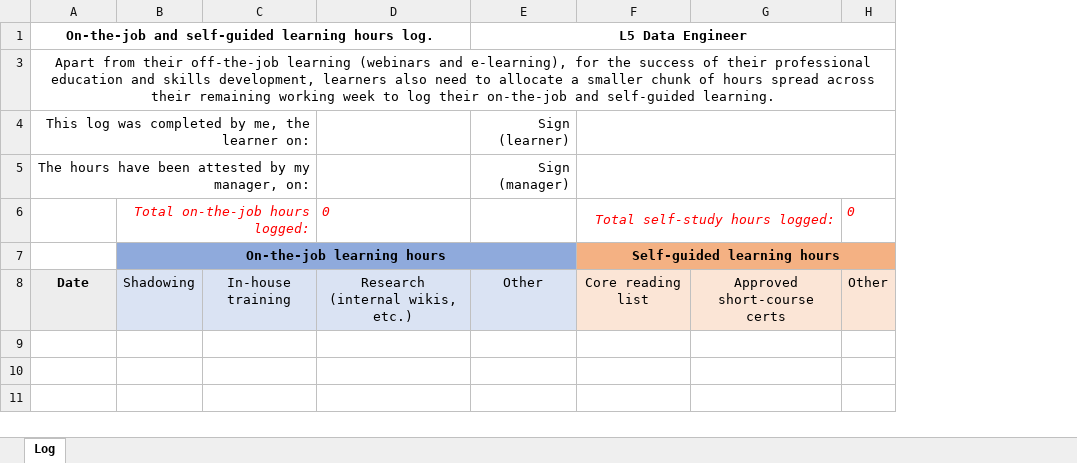
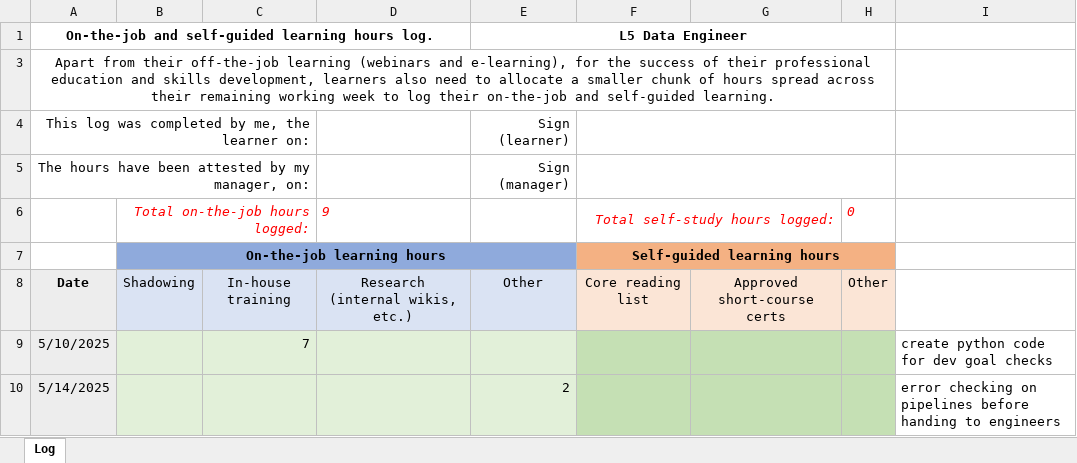
Before and after one commit to leewinstanley/Learning-Journal, an Excel workbook: On-the-job and self-study.xlsx, sheet Log, drawn as a sheet; values as stored, in another font and other column widths than the file's, no borders; the diff names each change by its address in the sheet, - before the commit and + after, or states it on an @@ line.

Commit message:
Add files via upload

```diff
--- a/On-the-job and self-study.xlsx (sheet Log)
+++ b/On-the-job and self-study.xlsx (sheet Log)
+column I, empty
-D6: 0
+D6: 9
+row 9: 5/10/2025 |  | 7 |  |  |  |  |  | create python code for dev goal checks
+row 10: 5/14/2025 |  |  |  | 2 |  |  |  | error checking on pipelines before handing to engineers
```
